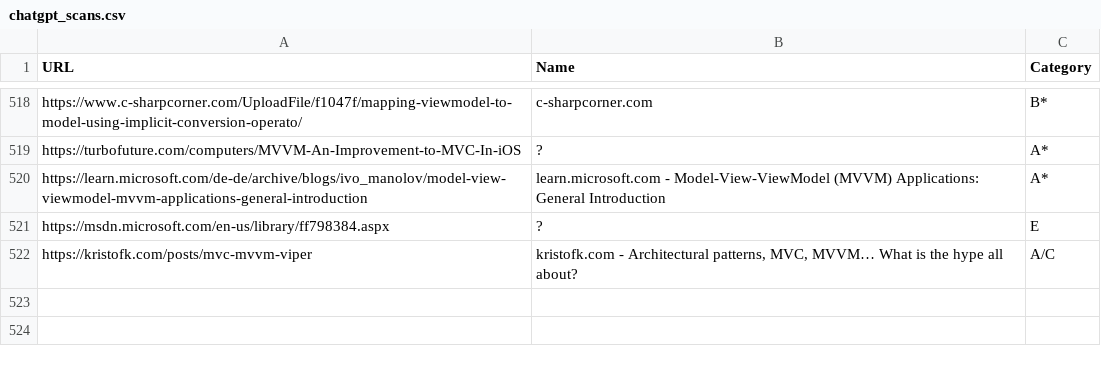
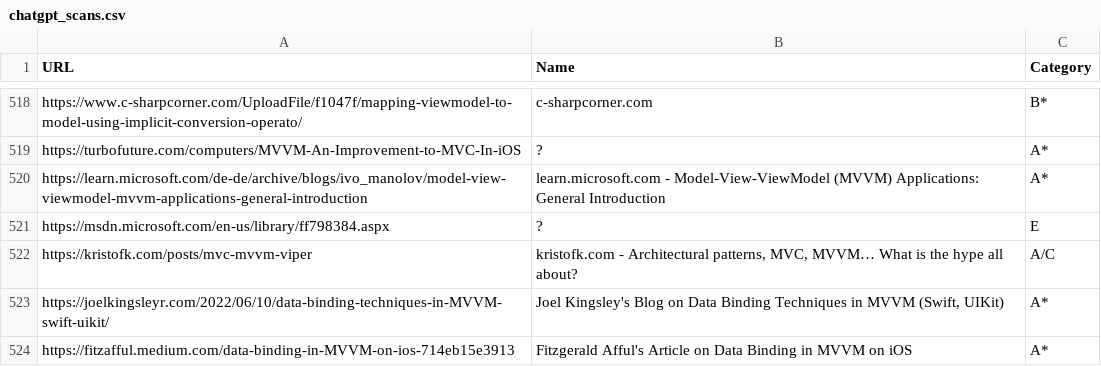
Before and after one commit to vimotest/viewmodel-classification, a CSV file: step2_search_process/output/chatgpt/chatgpt_scans.csv, drawn as a sheet; only a part is shown, gaps mark what is left out.

```diff
--- a/step2_search_process/output/chatgpt/chatgpt_scans.csv
+++ b/step2_search_process/output/chatgpt/chatgpt_scans.csv
@@ -522 +522,3 @@ https://msdn.microsoft.com/en-us/library/ff798384.aspx;?;E
 https://kristofk.com/posts/mvc-mvvm-viper;kristofk.com - Architectural patterns, MVC, MVVM… What is the hype all about?;A/C
+https://joelkingsleyr.com/2022/06/10/data-binding-techniques-in-MVVM-swift-uikit/;Joel Kingsley's Blog on Data Binding Techniques in MVVM (Swift, UIKit);A*
+https://fitzafful.medium.com/data-binding-in-MVVM-on-ios-714eb15e3913;Fitzgerald Afful's Article on Data Binding in MVVM on iOS;A*
```
Also changed, not shown: 24 other files.
